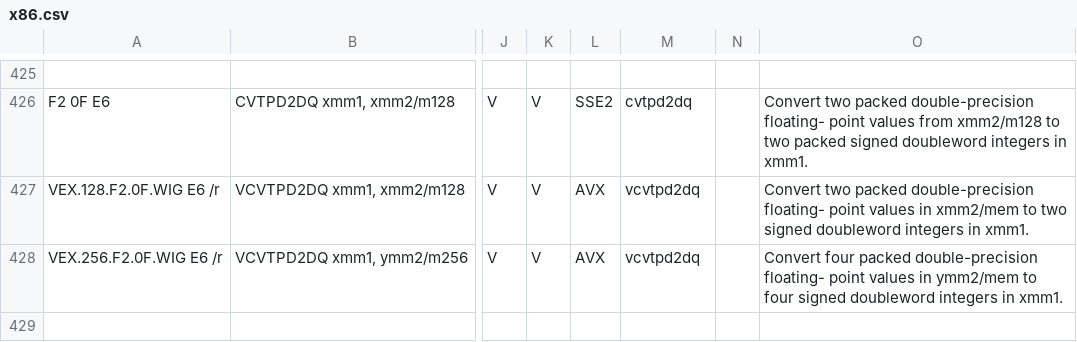
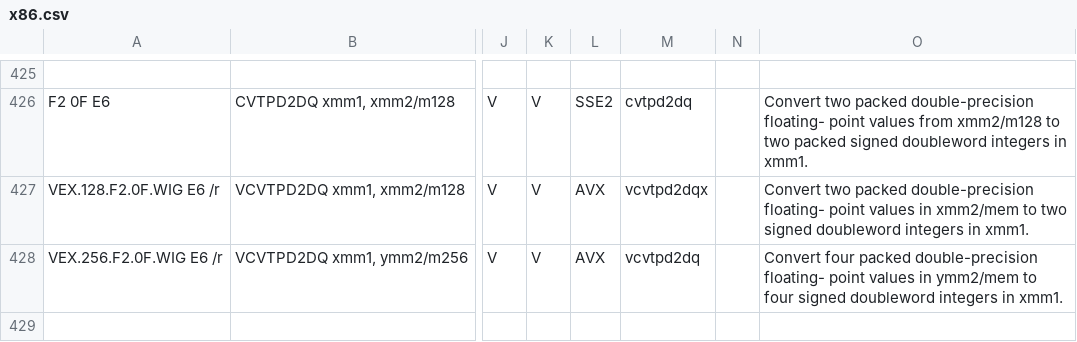
Before and after one commit to StanfordPL/x64asm, a CSV file: src/x86.csv, drawn as a sheet; only a part is shown, gaps mark what is left out; the diff names each change by its address in the sheet, - before the commit and + after, or states it on an @@ line.

```diff
--- a/src/x86.csv
+++ b/src/x86.csv
-M427: vcvtpd2dq
+M427: vcvtpd2dqx
```
Also changed, not shown: 1 other file.
